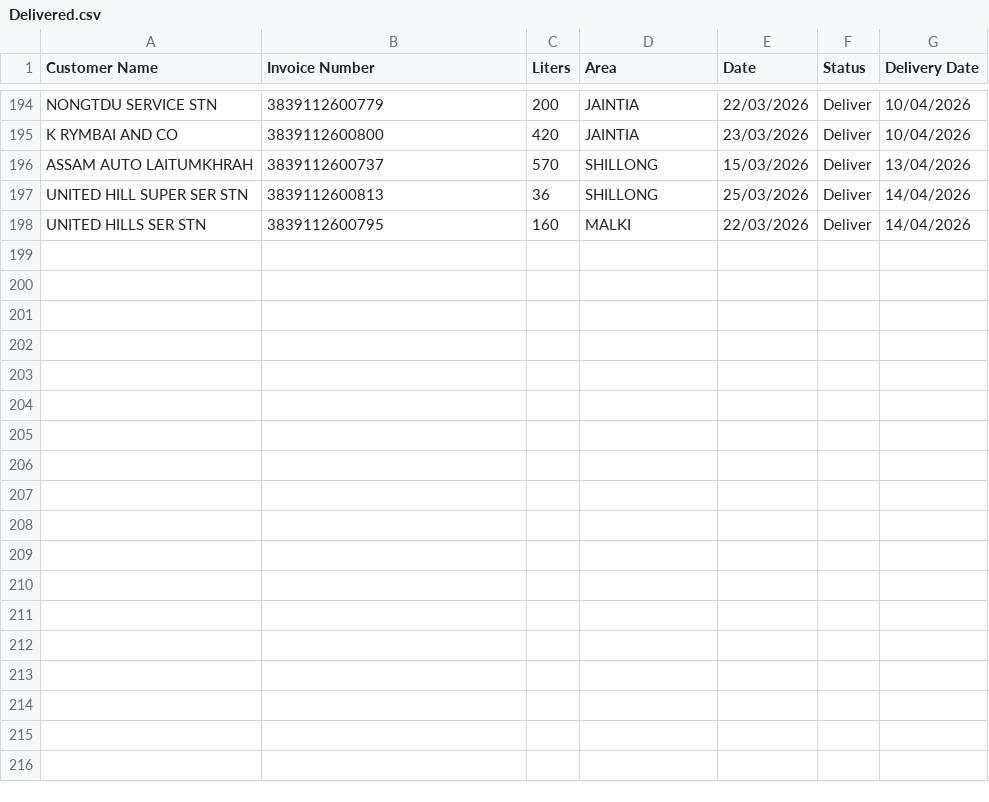
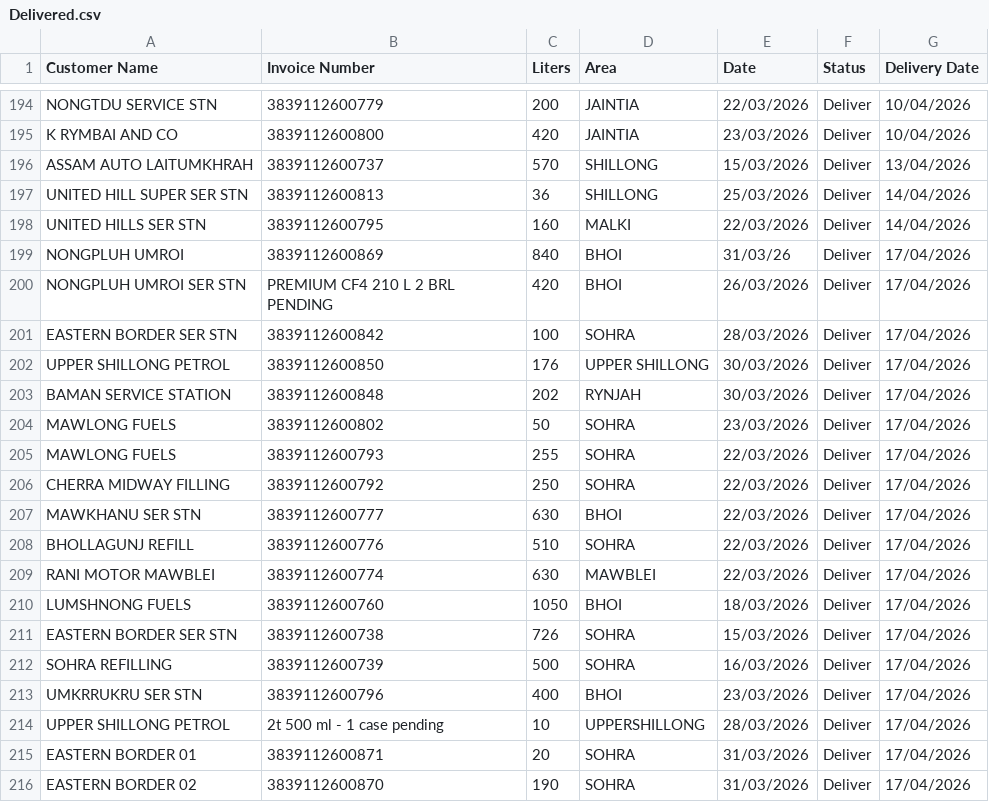
Before and after one commit to servodata98/outstandingsheetxczdv-bnmhgdaegthm-datkhfscbnlpmnb, a CSV file: outstandingsheetxczdv-bnmhgdaegthm-datkhfscbnlpmnb/Delivered.csv, drawn as a sheet; only a part is shown, gaps mark what is left out; the diff names each change by its address in the sheet, - before the commit and + after, or states it on an @@ line.

Commit message:
Add 18 delivered row(s) with delivery date

```diff
--- a/outstandingsheetxczdv-bnmhgdaegthm-datkhfscbnlpmnb/Delivered.csv
+++ b/outstandingsheetxczdv-bnmhgdaegthm-datkhfscbnlpmnb/Delivered.csv
+row 199: NONGPLUH UMROI | 3839112600869 | 840 | BHOI | 31/03/26 | Deliver | 17/04/2026
+row 200: NONGPLUH UMROI SER STN | PREMIUM CF4 210 L 2 BRL PENDING | 420 | BHOI | 26/03/2026 | Deliver | 17/04/2026
+row 201: EASTERN BORDER SER STN | 3839112600842 | 100 | SOHRA | 28/03/2026 | Deliver | 17/04/2026
+row 202: UPPER SHILLONG PETROL | 3839112600850 | 176 | UPPER SHILLONG | 30/03/2026 | Deliver | 17/04/2026
+row 203: BAMAN SERVICE STATION | 3839112600848 | 202 | RYNJAH | 30/03/2026 | Deliver | 17/04/2026
+row 204: MAWLONG FUELS | 3839112600802 | 50 | SOHRA | 23/03/2026 | Deliver | 17/04/2026
+row 205: MAWLONG FUELS | 3839112600793 | 255 | SOHRA | 22/03/2026 | Deliver | 17/04/2026
+row 206: CHERRA MIDWAY FILLING | 3839112600792 | 250 | SOHRA | 22/03/2026 | Deliver | 17/04/2026
+row 207: MAWKHANU SER STN | 3839112600777 | 630 | BHOI | 22/03/2026 | Deliver | 17/04/2026
+row 208: BHOLLAGUNJ REFILL | 3839112600776 | 510 | SOHRA | 22/03/2026 | Deliver | 17/04/2026
+row 209: RANI MOTOR MAWBLEI | 3839112600774 | 630 | MAWBLEI | 22/03/2026 | Deliver | 17/04/2026
+row 210: LUMSHNONG FUELS | 3839112600760 | 1050 | BHOI | 18/03/2026 | Deliver | 17/04/2026
+row 211: EASTERN BORDER SER STN | 3839112600738 | 726 | SOHRA | 15/03/2026 | Deliver | 17/04/2026
+row 212: SOHRA REFILLING | 3839112600739 | 500 | SOHRA | 16/03/2026 | Deliver | 17/04/2026
+row 213: UMKRRUKRU SER STN | 3839112600796 | 400 | BHOI | 23/03/2026 | Deliver | 17/04/2026
+row 214: UPPER SHILLONG PETROL | 2t 500 ml - 1 case pending | 10 | UPPERSHILLONG | 28/03/2026 | Deliver | 17/04/2026
+row 215: EASTERN BORDER 01 | 3839112600871 | 20 | SOHRA | 31/03/2026 | Deliver | 17/04/2026
+row 216: EASTERN BORDER 02 | 3839112600870 | 190 | SOHRA | 31/03/2026 | Deliver | 17/04/2026
```
